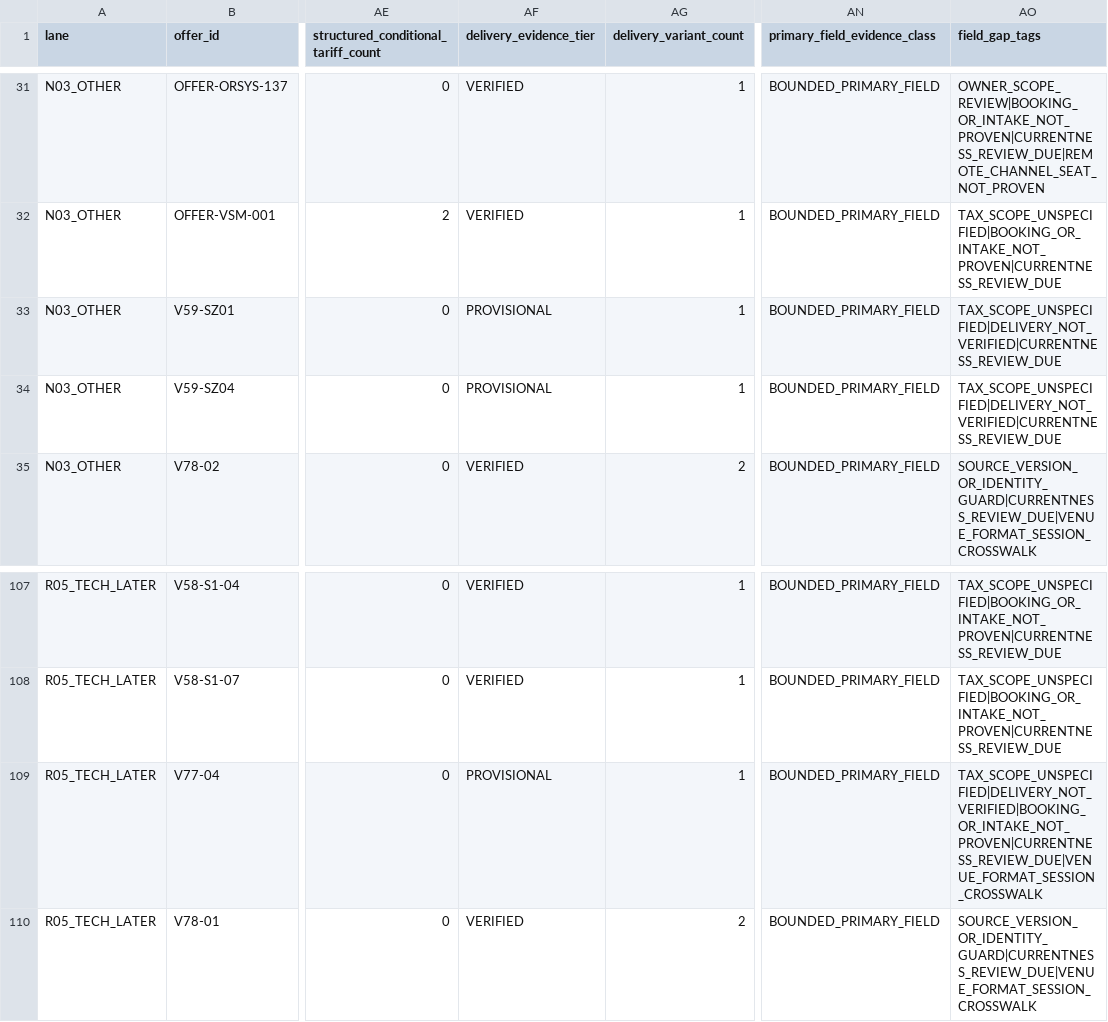
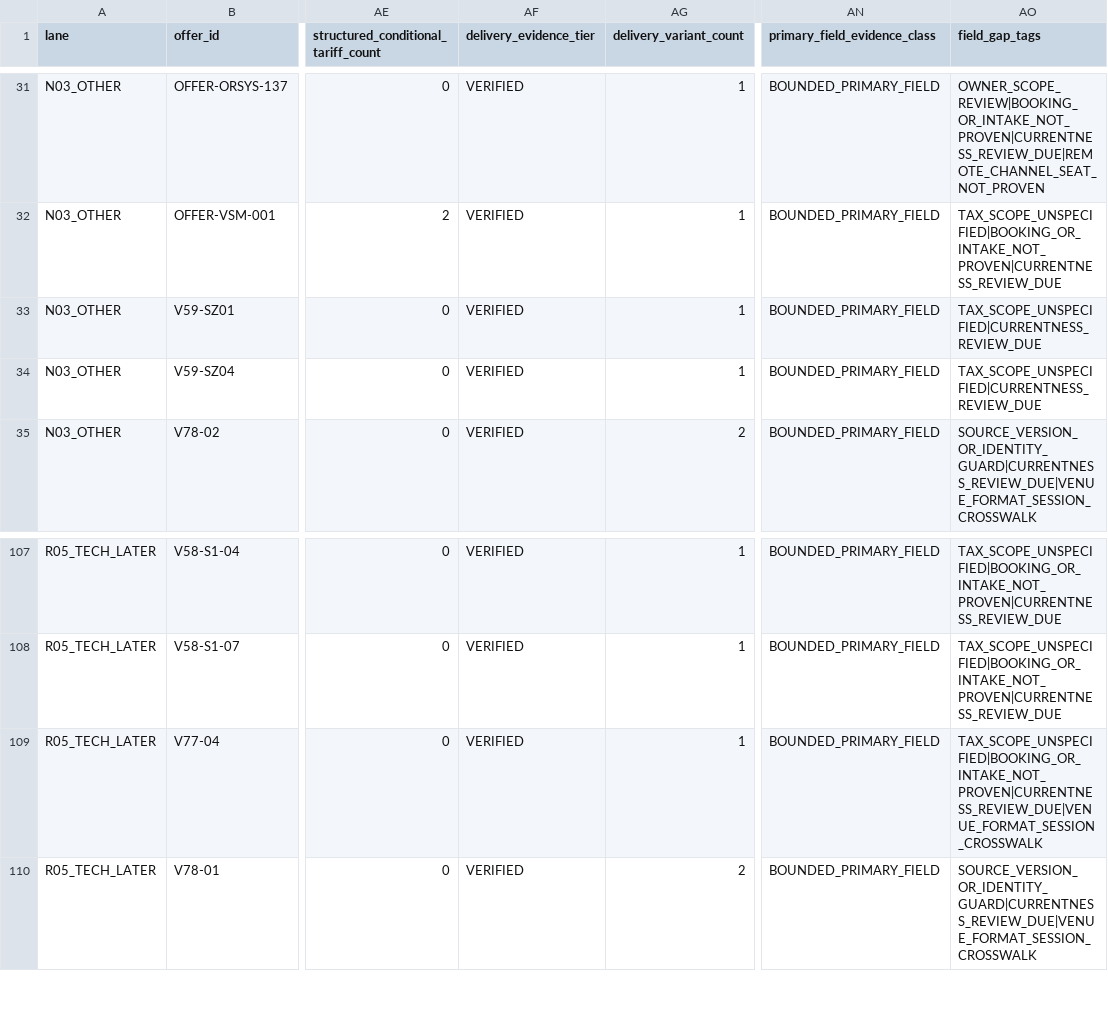
Before and after one commit to george-sarpong/weiterbildungsradar-journalismus, a TSV file: docs/b2/all-140-website-gold-field-gates-20261105.tsv, drawn as a sheet; only a part is shown, gaps mark what is left out; the diff names each change by its address in the sheet, - before the commit and + after, or states it on an @@ line.

Commit message:
B2 three exact onsite delivery tier fixes in matrix, immutable source and venue kept

```diff
--- a/docs/b2/all-140-website-gold-field-gates-20261105.tsv
+++ b/docs/b2/all-140-website-gold-field-gates-20261105.tsv
-AF33:AF34 (delivery_evidence_tier): PROVISIONAL
+AF33:AF34 (delivery_evidence_tier): VERIFIED
-AO33:AO34 (field_gap_tags): TAX_SCOPE_UNSPECIFIED|DELIVERY_NOT_VERIFIED|CURRENTNESS_REVIEW_DUE
+AO33:AO34 (field_gap_tags): TAX_SCOPE_UNSPECIFIED|CURRENTNESS_REVIEW_DUE
-AF109 (delivery_evidence_tier): PROVISIONAL
+AF109 (delivery_evidence_tier): VERIFIED
-AO109 (field_gap_tags): TAX_SCOPE_UNSPECIFIED|DELIVERY_NOT_VERIFIED|BOOKING_OR_INTAKE_NOT_PROVEN|CURRENTNESS_REVIEW_DUE|VENUE_FORMAT_SESSION_CROSSWALK
+AO109 (field_gap_tags): TAX_SCOPE_UNSPECIFIED|BOOKING_OR_INTAKE_NOT_PROVEN|CURRENTNESS_REVIEW_DUE|VENUE_FORMAT_SESSION_CROSSWALK
```
